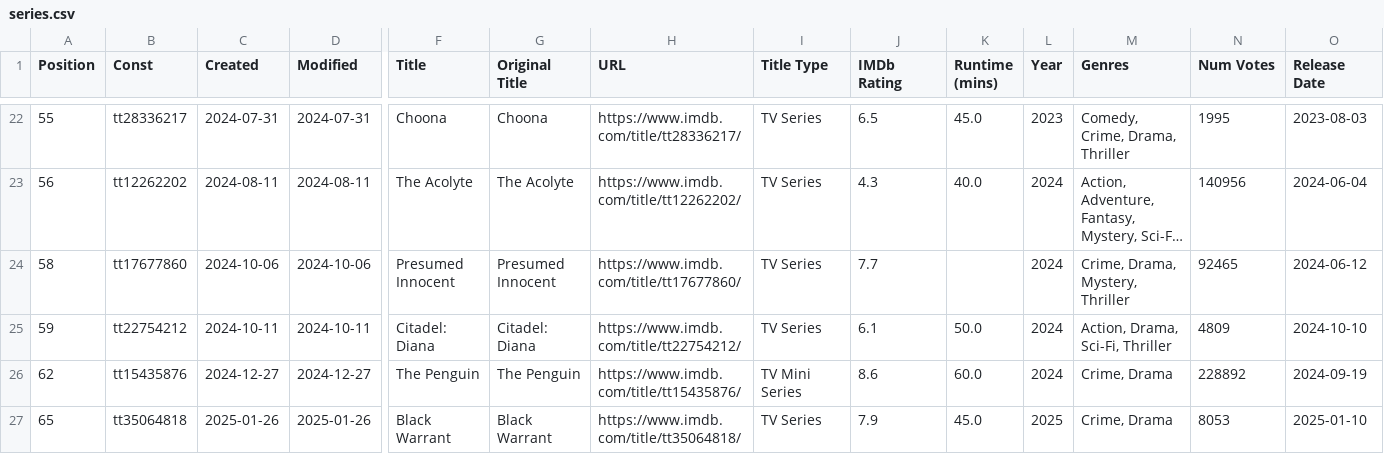
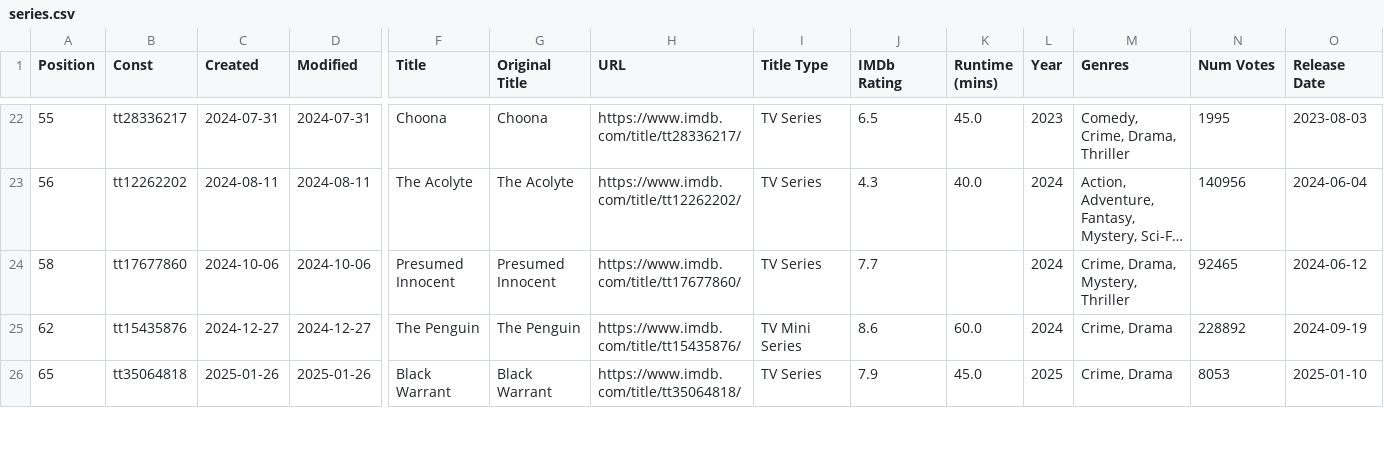
Before and after one commit to Ns81000/WHATSUP, a CSV file: data/series.csv, drawn as a sheet; only a part is shown, gaps mark what is left out; long unchanged cells end in …; rows hold the shown columns only; the diff names each change by its address in the sheet, - before the commit and + after, or states it on an @@ line.

```diff
--- a/data/series.csv
+++ b/data/series.csv
-row 25: 59 | tt22754212 | 2024-10-11 | 2024-10-11 | Citadel: Diana | Citadel: Diana | https://www.imdb.com/title/tt22754212/ | TV Series | 6.1 | 50.0 | 2024 | Action, Drama, Sci-Fi, Thriller | 4809 | 2024-10-10
```
Also changed, not shown: data/movies.csv, 14 other files.
